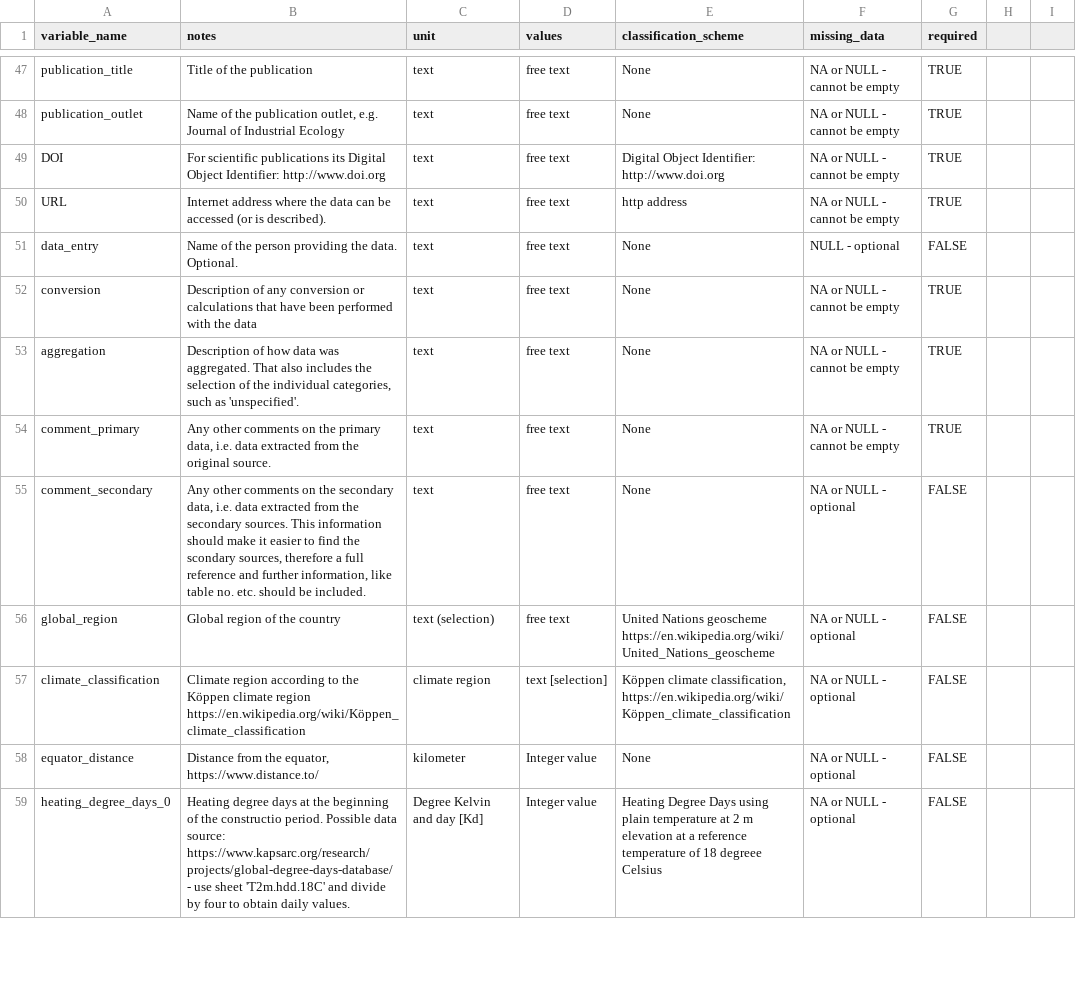
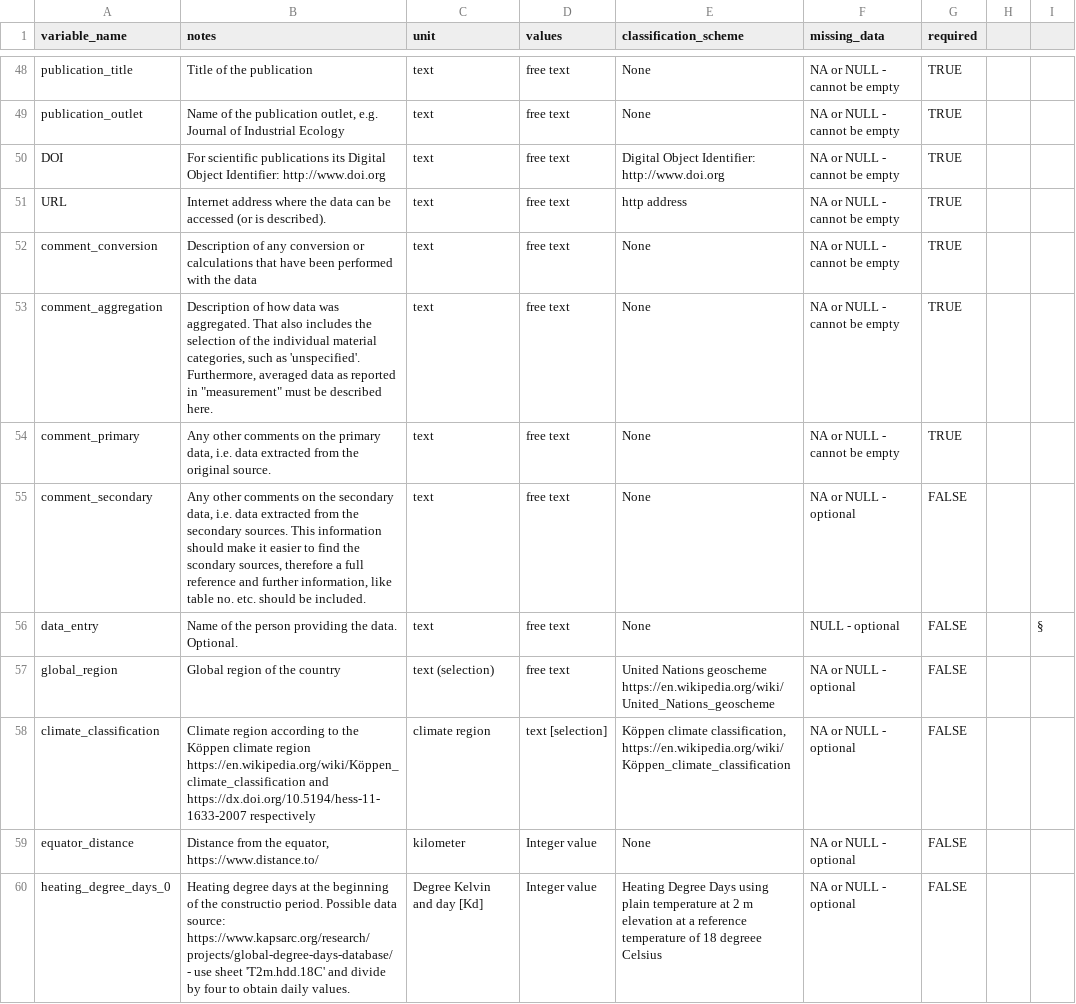
Before and after one commit to nheeren/material_intensity_db, a CSV file: codebook.csv, drawn as a sheet; only a part is shown, gaps mark what is left out; the diff covers the shown part only.

Commit message:
Database changes & documentation update
- Added sid column to database and codebook
- changed column 'averaged' to 'measurement_type'
- elaborated missing values further in codebook.md

```diff
--- a/codebook.csv
+++ b/codebook.csv
@@ -51,3 +52,2 @@ URL,Internet address where the data can be accessed (or is described).,text,free
-data_entry,Name of the person providing the data. Optional.,text,free text,None,NULL - optional,FALSE
-conversion,Description of any conversion or calculations that have been performed with the data,text,free text,None,NA or NULL - cannot be empty,TRUE
-aggregation,"Description of how data was aggregated. That also includes the selection of the individual categories, such as 'unspecified'.",text,free text,None,NA or NULL - cannot be empty,TRUE
+comment_conversion,Description of any conversion or calculations that have been performed with the data,text,free text,None,NA or NULL - cannot be empty,TRUE,,
+comment_aggregation,"Description of how data was aggregated. That also includes the selection of the individual material categories, such as 'unspecified'. Furthermore, averaged data as reported in ""measurement"" must be described here.",text,free text,None,NA or NULL - cannot be empty,TRUE,,
@@ -55,0 +56 @@ comment_secondary,"Any other comments on the secondary data, i.e. data extracted
+data_entry,Name of the person providing the data. Optional.,text,free text,None,NULL - optional,FALSE,,§
@@ -57 +58 @@ global_region,Global region of the country,text (selection),free text,United Nat
-climate_classification,Climate region according to the Köppen climate region https://en.wikipedia.org/wiki/Köppen_climate_classification,climate region,text [selection],"Köppen climate classification, https://en.wikipedia.org/wiki/Köppen_climate_classification",NA or NULL - optional,FALSE
+climate_classification,Climate region according to the Köppen climate region https://en.wikipedia.org/wiki/Köppen_climate_classification and https://dx.doi.org/10.5194/hess-11-1633-2007 respectively,climate region,text [selection],"Köppen climate classification, https://en.wikipedia.org/wiki/Köppen_climate_classification",NA or NULL - optional,FALSE,,
```
Also changed, not shown: 1 added row and 36 edited cells elsewhere in this file, data/buildings.csv, 2 other files.
